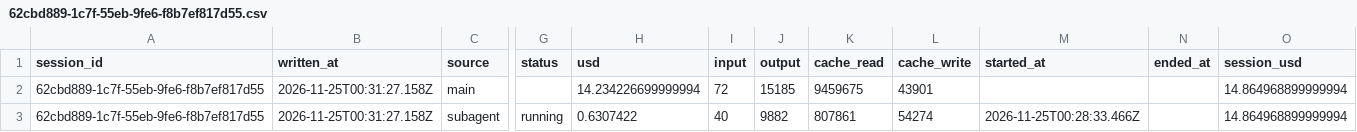
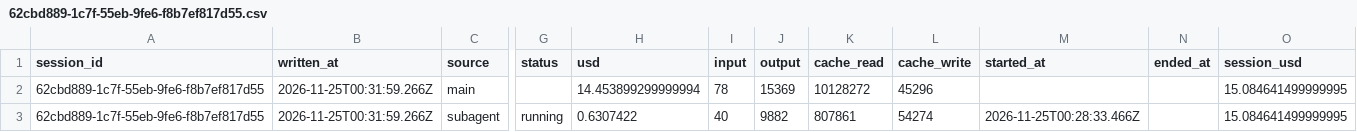
Before and after one commit to rhope-ops/RADE, a CSV file: costs/62cbd889-1c7f-55eb-9fe6-f8b7ef817d55.csv, drawn as a sheet; only a part is shown, gaps mark what is left out; the diff names each change by its address in the sheet, - before the commit and + after, or states it on an @@ line.

```diff
--- a/costs/62cbd889-1c7f-55eb-9fe6-f8b7ef817d55.csv
+++ b/costs/62cbd889-1c7f-55eb-9fe6-f8b7ef817d55.csv
-B2:B3 (written_at): 2026-11-25T00:31:27.158Z
+B2:B3 (written_at): 2026-11-25T00:31:59.266Z
-H2 (usd): 14.234226699999994
+H2 (usd): 14.453899299999994
-I2 (input): 72
+I2 (input): 78
-J2 (output): 15185
+J2 (output): 15369
-K2 (cache_read): 9459675
+K2 (cache_read): 10128272
-L2 (cache_write): 43901
+L2 (cache_write): 45296
-O2:O3 (session_usd): 14.864968899999994
+O2:O3 (session_usd): 15.084641499999995
```
Also changed, not shown: sessions/62cbd889-1c7f-55eb-9fe6-f8b7ef817d55.csv.
